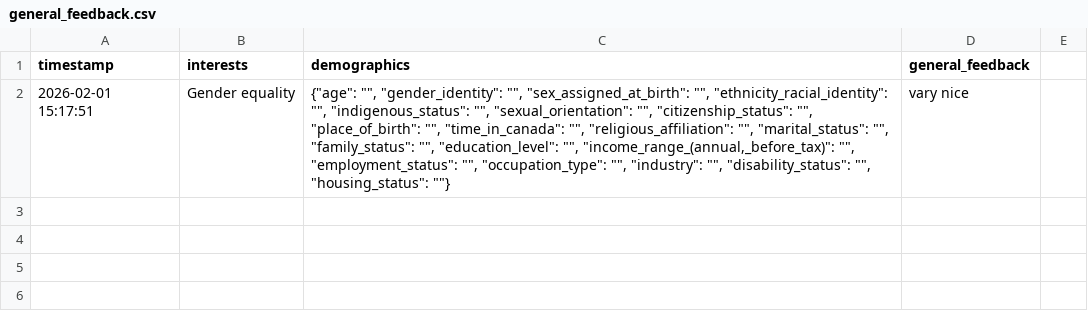
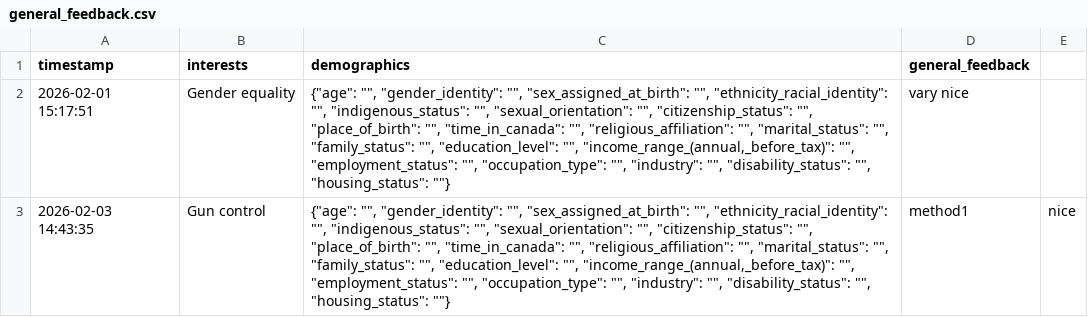
Before and after one commit to alewisuw/capstone, a CSV file: user_tests/results/general_feedback.csv, drawn as a sheet.

```diff
--- a/user_tests/results/general_feedback.csv
+++ b/user_tests/results/general_feedback.csv
@@ -2 +2,2 @@ timestamp,interests,demographics,general_feedback
 2026-02-01 15:17:51,Gender equality,"{""age"": """", ""gender_identity"": """", ""sex_assigned_at_birth"": """", ""ethnicity_racial_identity"": """", ""indigenous_status"": """", ""sexual_orientation"": """", ""citizenship_status"": """", ""place_of_birth"": """", ""time_in_canada"": """", ""religious_affiliation"": """", ""marital_status"": """", ""family_status"": """", ""education_level"": """", ""income_range_(annual,_before_tax)"": """", ""employment_status"": """", ""occupation_type"": """", ""industry"": """", ""disability_status"": """", ""housing_status"": """"}",vary nice
+2026-02-03 14:43:35,Gun control,"{""age"": """", ""gender_identity"": """", ""sex_assigned_at_birth"": """", ""ethnicity_racial_identity"": """", ""indigenous_status"": """", ""sexual_orientation"": """", ""citizenship_status"": """", ""place_of_birth"": """", ""time_in_canada"": """", ""religious_affiliation"": """", ""marital_status"": """", ""family_status"": """", ""education_level"": """", ""income_range_(annual,_before_tax)"": """", ""employment_status"": """", ""occupation_type"": """", ""industry"": """", ""disability_status"": """", ""housing_status"": """"}",method1,nice
```
Also changed, not shown: 3 other files.
